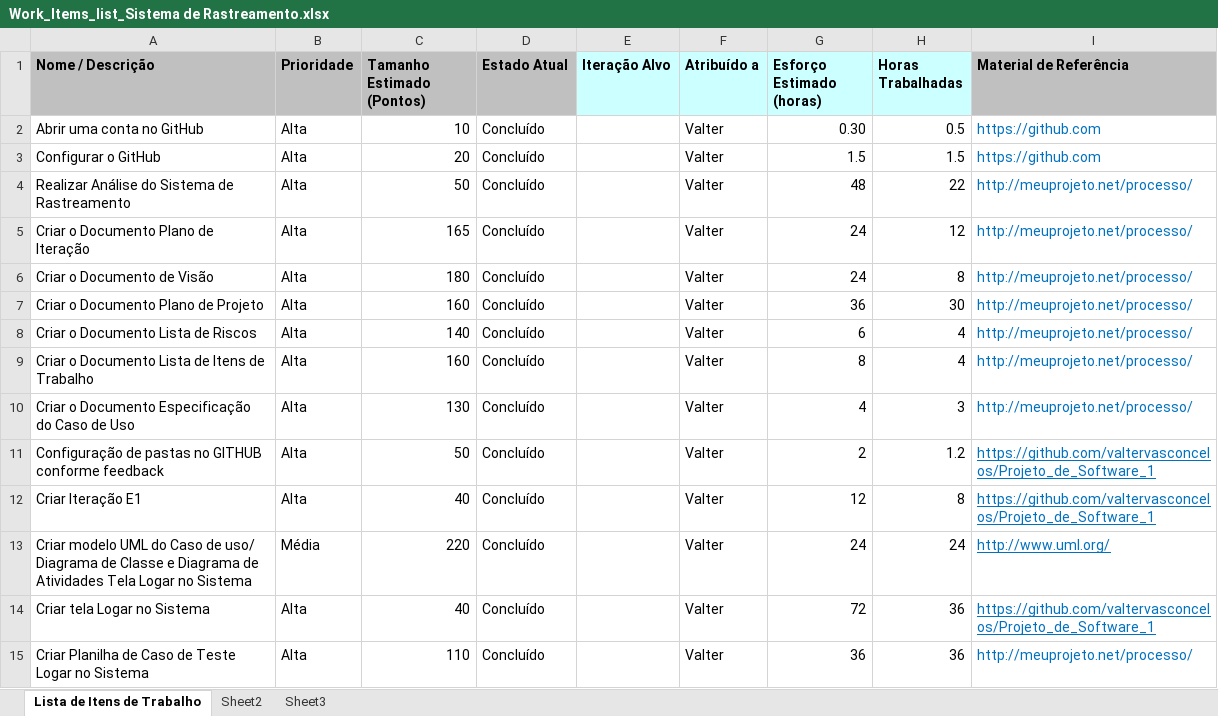
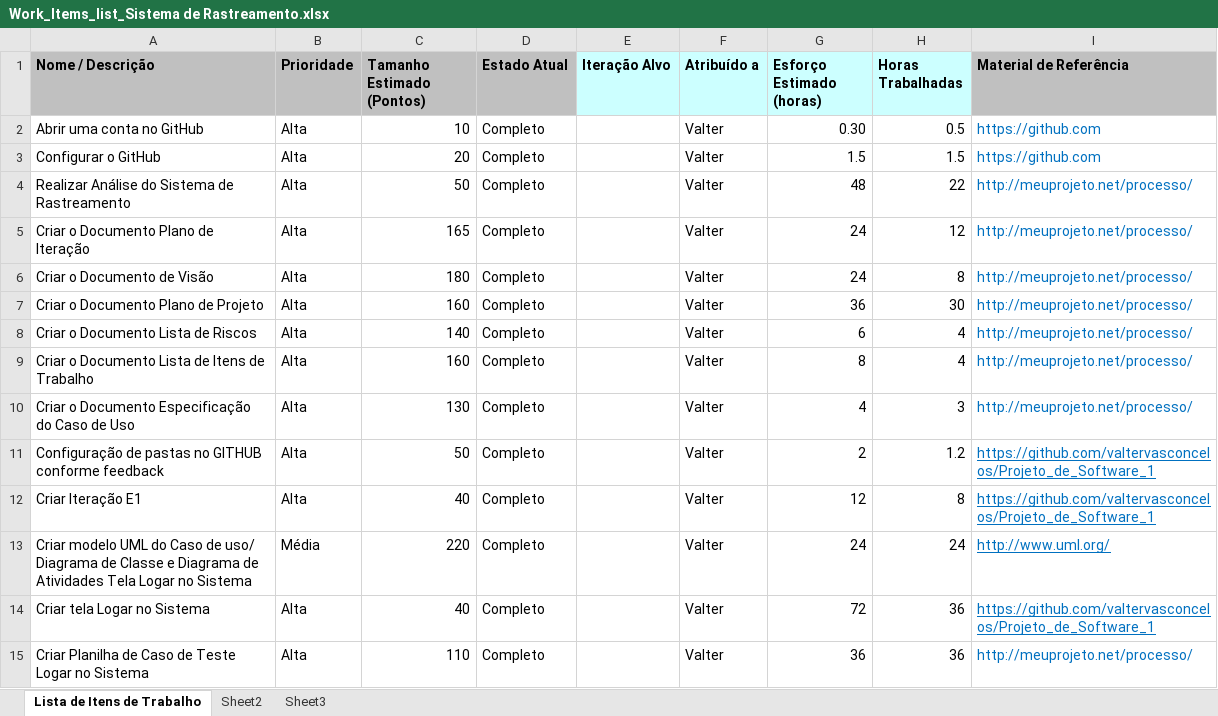
Before and after one commit to valtervasconcelos/Projeto_de_Software_1, an Excel workbook: Acompanhamento/Work_Items_list_Sistema de Rastreamento.xlsx, sheet Lista de Itens de Trabalho, drawn as a sheet; only a part is shown; values as stored, in another font and other column widths than the file's, no borders; the diff covers the shown part only; the diff names each change by its address in the sheet, - before the commit and + after, or states it on an @@ line.

```diff
--- a/Acompanhamento/Work_Items_list_Sistema de Rastreamento.xlsx (sheet Lista de Itens de Trabalho)
+++ b/Acompanhamento/Work_Items_list_Sistema de Rastreamento.xlsx (sheet Lista de Itens de Trabalho)
-D2:D15 (Estado Atual): Concluído
+D2:D15 (Estado Atual): Completo
```
Also changed, not shown: 38 added rows and 46 edited cells elsewhere in this sheet, 2 other files.
